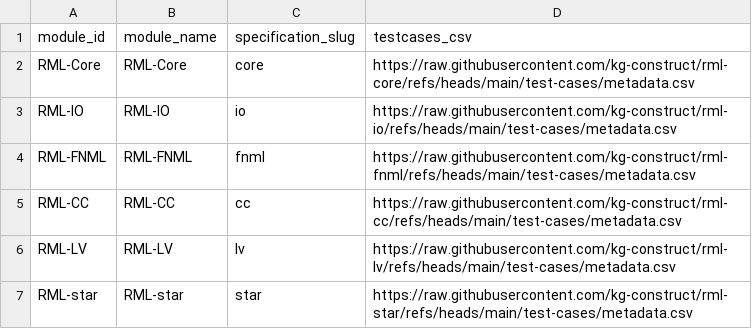
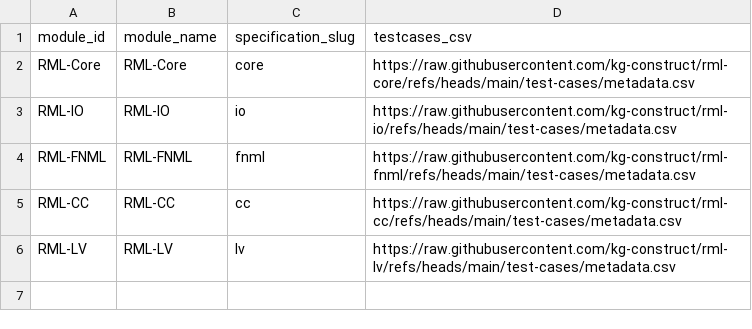
Before and after one commit to kg-construct/implementation-report, a CSV file: data/modules.csv, drawn as a sheet.

```diff
--- a/data/modules.csv
+++ b/data/modules.csv
@@ -6,2 +6 @@ RML-CC,RML-CC,cc,https://raw.githubusercontent.com/kg-construct/rml-cc/refs/head
 RML-LV,RML-LV,lv,https://raw.githubusercontent.com/kg-construct/rml-lv/refs/heads/main/test-cases/metadata.csv
-RML-star,RML-star,star,https://raw.githubusercontent.com/kg-construct/rml-star/refs/heads/main/test-cases/metadata.csv
```
Also changed, not shown: data/processors.csv, 16 other files.
